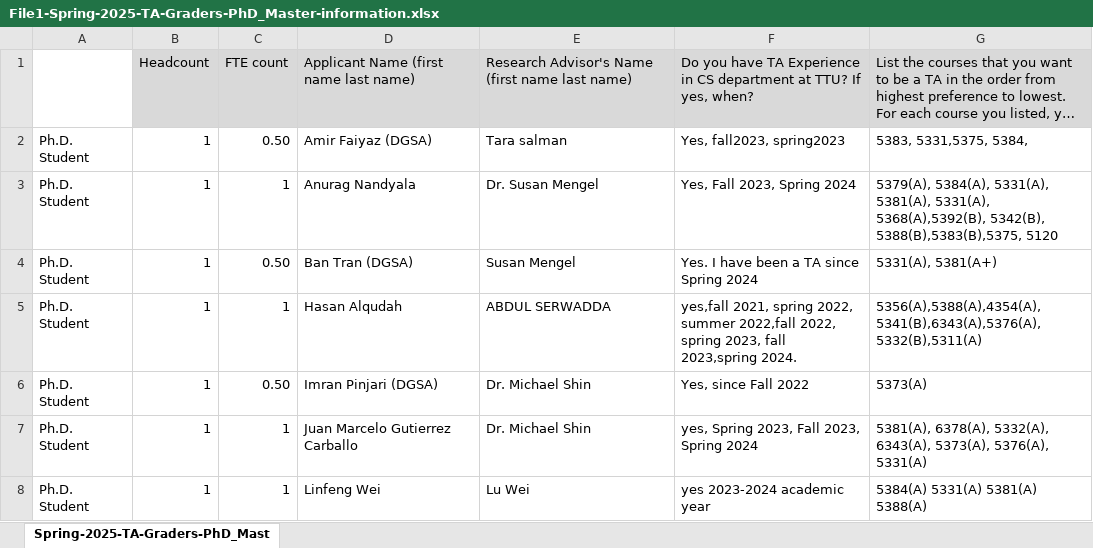
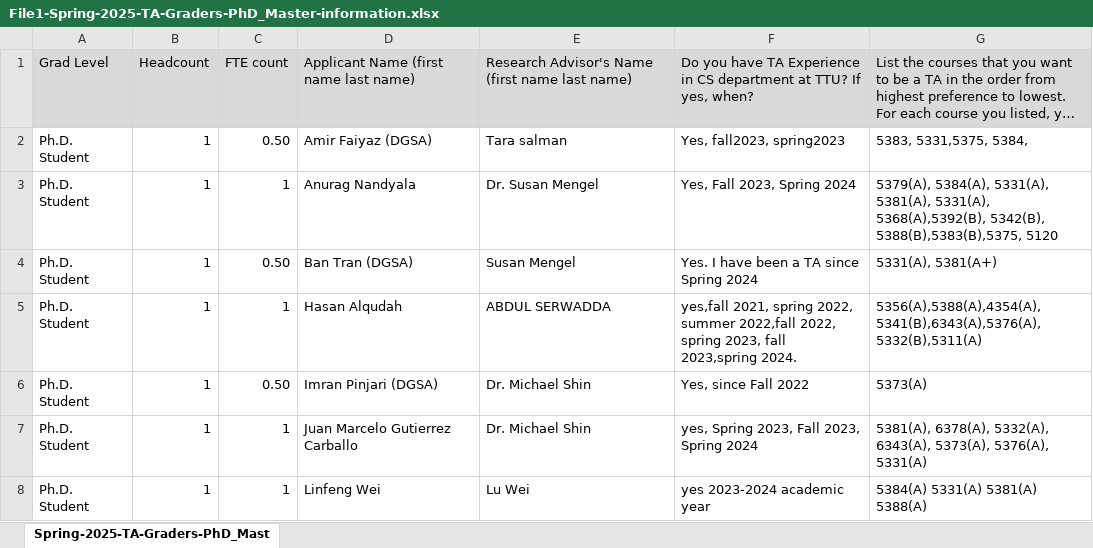
Before and after one commit to crapeter/MatchTA, an Excel workbook: MatchTA_Server/Capstone_Input_Files/File1-Spring-2025-TA-Graders-PhD_Master-information.xlsx, sheet Spring-2025-TA-Graders-PhD_Mast, drawn as a sheet; only a part is shown; long unchanged cells end in …; values as stored, in another font and other column widths than the file's, no borders; the diff names each change by its address in the sheet, - before the commit and + after, or states it on an @@ line.

```diff
--- a/MatchTA_Server/Capstone_Input_Files/File1-Spring-2025-TA-Graders-PhD_Master-information.xlsx (sheet Spring-2025-TA-Graders-PhD_Mast)
+++ b/MatchTA_Server/Capstone_Input_Files/File1-Spring-2025-TA-Graders-PhD_Master-information.xlsx (sheet Spring-2025-TA-Graders-PhD_Mast)
-A1: (empty)
+A1: Grad Level
-A1 fill: none
+A1 fill: #D9D9D9
```
Also changed, not shown: MatchTA_Server/Capstone_Project.xlsx, 1 other file.
